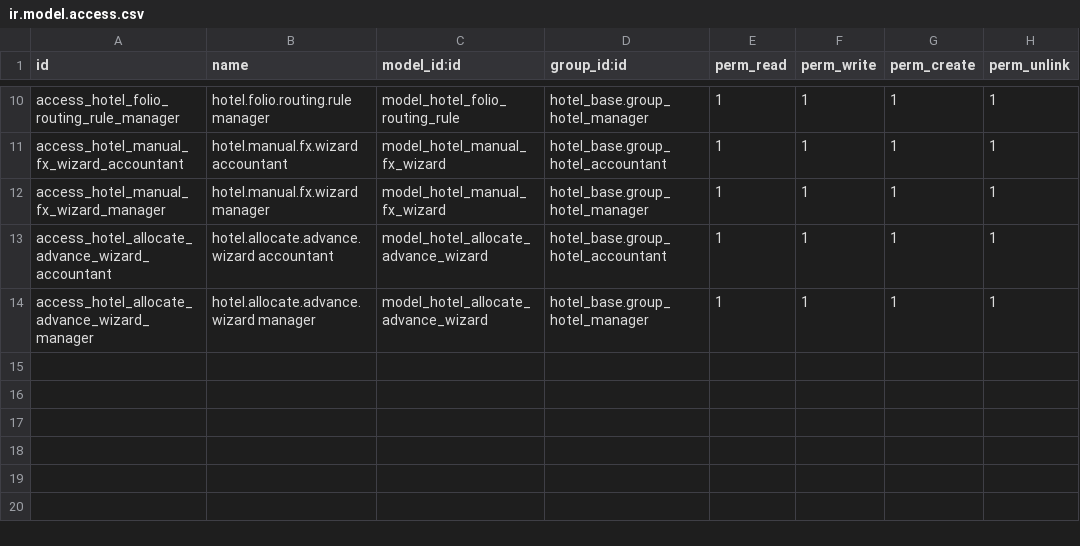
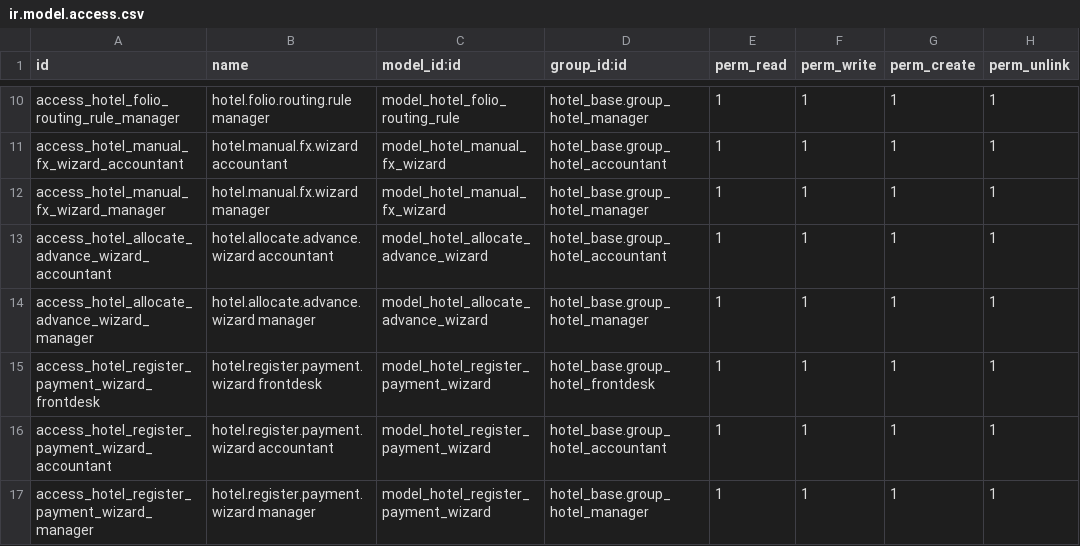
Before and after one commit to Dryik/HEMFA-HOTEL-MANAGEMENT-SYSTEM, a CSV file: hotel_folio/security/ir.model.access.csv, drawn as a sheet; only a part is shown, gaps mark what is left out; the diff names each change by its address in the sheet, - before the commit and + after, or states it on an @@ line.

Commit message:
ux-audit: P1-2 register deposits from folios

```diff
--- a/hotel_folio/security/ir.model.access.csv
+++ b/hotel_folio/security/ir.model.access.csv
+row 15: access_hotel_register_payment_wizard_frontdesk | hotel.register.payment.wizard frontdesk | model_hotel_register_payment_wizard | hotel_base.group_hotel_frontdesk | 1 | 1 | 1 | 1
+row 16: access_hotel_register_payment_wizard_accountant | hotel.register.payment.wizard accountant | model_hotel_register_payment_wizard | hotel_base.group_hotel_accountant | 1 | 1 | 1 | 1
+row 17: access_hotel_register_payment_wizard_manager | hotel.register.payment.wizard manager | model_hotel_register_payment_wizard | hotel_base.group_hotel_manager | 1 | 1 | 1 | 1
```
Also changed, not shown: 8 other files.
